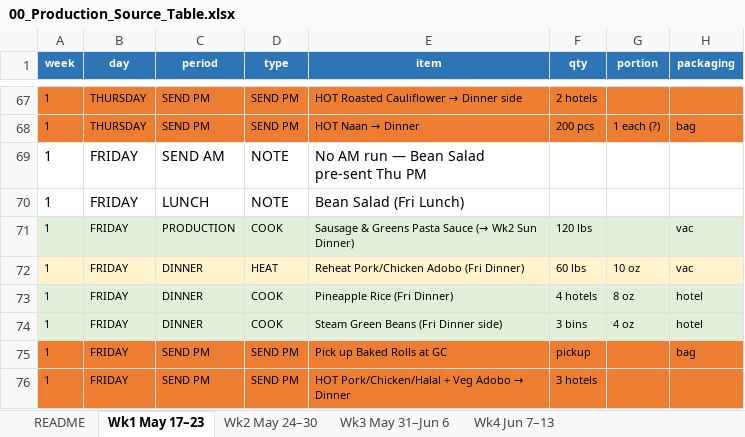
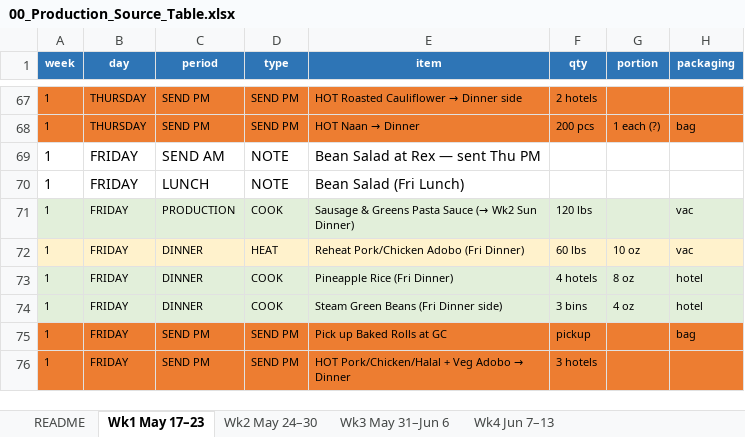
Before and after one commit to kennedyjasondavid-eng/conc-kitchen-hub, an Excel workbook: 00_Production_Source_Table.xlsx, sheet Wk1 May 17–23, drawn as a sheet; only a part is shown, gaps mark what is left out; values as stored, in another font and other column widths than the file's, no borders; the diff names each change by its address in the sheet, - before the commit and + after, or states it on an @@ line.

```diff
--- a/00_Production_Source_Table.xlsx (sheet Wk1 May 17–23)
+++ b/00_Production_Source_Table.xlsx (sheet Wk1 May 17–23)
-E69 (item): No AM run — Bean Salad pre-sent Thu PM
+E69 (item): Bean Salad at Rex — sent Thu PM
```
Also changed, not shown: sheet Wk2 May 24–30, sheet Wk3 May 31–Jun 6, sheet Wk4 Jun 7–13, 2 other files.
